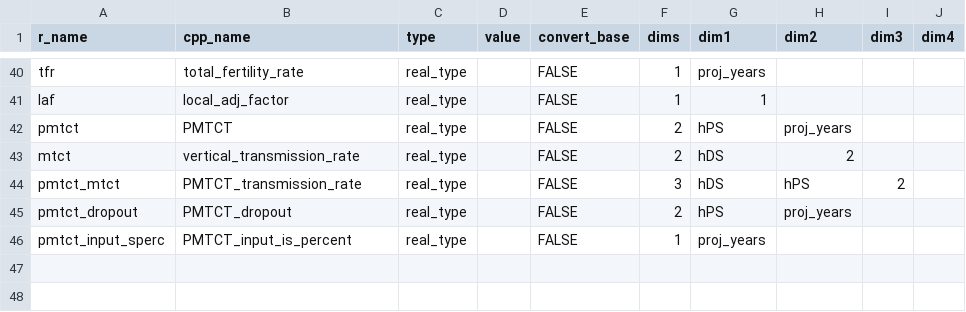
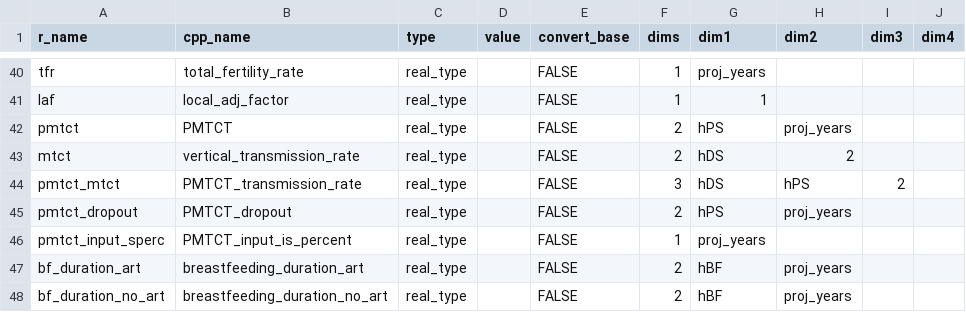
Before and after one commit to mrc-ide/leapfrog, a CSV file: inst/cpp_generation/model_input.csv, drawn as a sheet; only a part is shown, gaps mark what is left out; the diff names each change by its address in the sheet, - before the commit and + after, or states it on an @@ line.

```diff
--- a/inst/cpp_generation/model_input.csv
+++ b/inst/cpp_generation/model_input.csv
+row 47: bf_duration_art | breastfeeding_duration_art | real_type |  | FALSE | 2 | hBF | proj_years
+row 48: bf_duration_no_art | breastfeeding_duration_no_art | real_type |  | FALSE | 2 | hBF | proj_years
```
Also changed, not shown: 6 other files.
